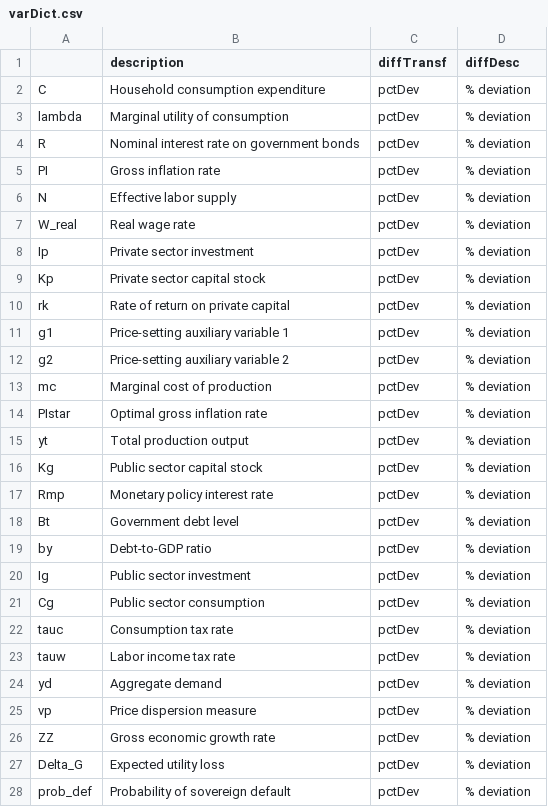
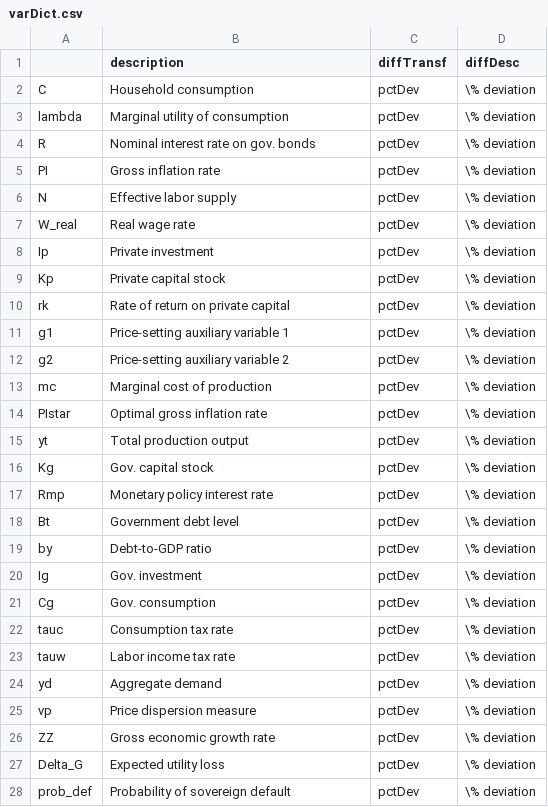
Before and after one commit to kbankowski-econ/2025-05_spendingModelling, a CSV file: +environment/csvFiles/varDict.csv, drawn as a sheet; only a part is shown; the diff covers the shown part only.

```diff
--- a/+environment/csvFiles/varDict.csv
+++ b/+environment/csvFiles/varDict.csv
@@ -1,28 +1,28 @@
 ,description,diffTransf,diffDesc
-C,Household consumption expenditure,pctDev,% deviation
-lambda,Marginal utility of consumption,pctDev,% deviation
-R,Nominal interest rate on government bonds,pctDev,% deviation
-PI,Gross inflation rate,pctDev,% deviation
-N,Effective labor supply,pctDev,% deviation
-W_real,Real wage rate,pctDev,% deviation
-Ip,Private sector investment,pctDev,% deviation
-Kp,Private sector capital stock,pctDev,% deviation
-rk,Rate of return on private capital,pctDev,% deviation
-g1,Price-setting auxiliary variable 1,pctDev,% deviation
-g2,Price-setting auxiliary variable 2,pctDev,% deviation
-mc,Marginal cost of production,pctDev,% deviation
-PIstar,Optimal gross inflation rate,pctDev,% deviation
-yt,Total production output,pctDev,% deviation
-Kg,Public sector capital stock,pctDev,% deviation
-Rmp,Monetary policy interest rate,pctDev,% deviation
-Bt,Government debt level,pctDev,% deviation
-by,Debt-to-GDP ratio,pctDev,% deviation
-Ig,Public sector investment,pctDev,% deviation
-Cg,Public sector consumption,pctDev,% deviation
-tauc,Consumption tax rate,pctDev,% deviation
-tauw,Labor income tax rate,pctDev,% deviation
-yd,Aggregate demand,pctDev,% deviation
-vp,Price dispersion measure,pctDev,% deviation
-ZZ,Gross economic growth rate,pctDev,% deviation
-Delta_G,Expected utility loss,pctDev,% deviation
-prob_def,Probability of sovereign default,pctDev,% deviation
+C,Household consumption,pctDev,\% deviation
+lambda,Marginal utility of consumption,pctDev,\% deviation
+R,Nominal interest rate on gov. bonds,pctDev,\% deviation
+PI,Gross inflation rate,pctDev,\% deviation
+N,Effective labor supply,pctDev,\% deviation
+W_real,Real wage rate,pctDev,\% deviation
+Ip,Private investment,pctDev,\% deviation
+Kp,Private capital stock,pctDev,\% deviation
+rk,Rate of return on private capital,pctDev,\% deviation
+g1,Price-setting auxiliary variable 1,pctDev,\% deviation
+g2,Price-setting auxiliary variable 2,pctDev,\% deviation
+mc,Marginal cost of production,pctDev,\% deviation
+PIstar,Optimal gross inflation rate,pctDev,\% deviation
+yt,Total production output,pctDev,\% deviation
+Kg,Gov. capital stock,pctDev,\% deviation
+Rmp,Monetary policy interest rate,pctDev,\% deviation
+Bt,Government debt level,pctDev,\% deviation
+by,Debt-to-GDP ratio,pctDev,\% deviation
+Ig,Gov. investment,pctDev,\% deviation
+Cg,Gov. consumption,pctDev,\% deviation
+tauc,Consumption tax rate,pctDev,\% deviation
+tauw,Labor income tax rate,pctDev,\% deviation
+yd,Aggregate demand,pctDev,\% deviation
+vp,Price dispersion measure,pctDev,\% deviation
+ZZ,Gross economic growth rate,pctDev,\% deviation
+Delta_G,Expected utility loss,pctDev,\% deviation
+prob_def,Probability of sovereign default,pctDev,\% deviation
```
Also changed, not shown: 33 edited cells elsewhere in this file, 2 other files.
